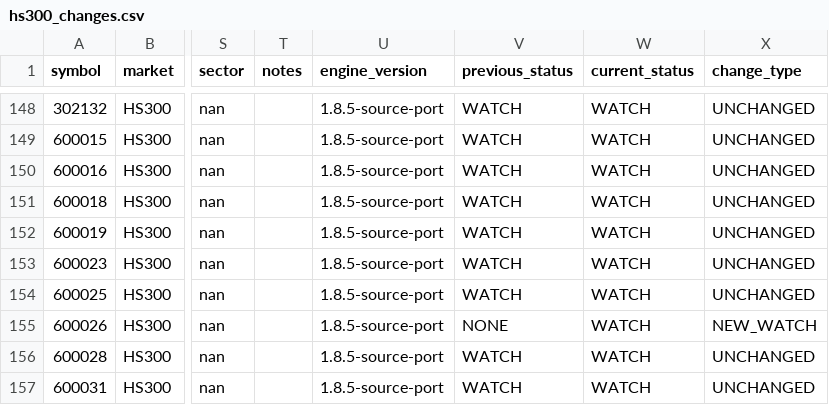
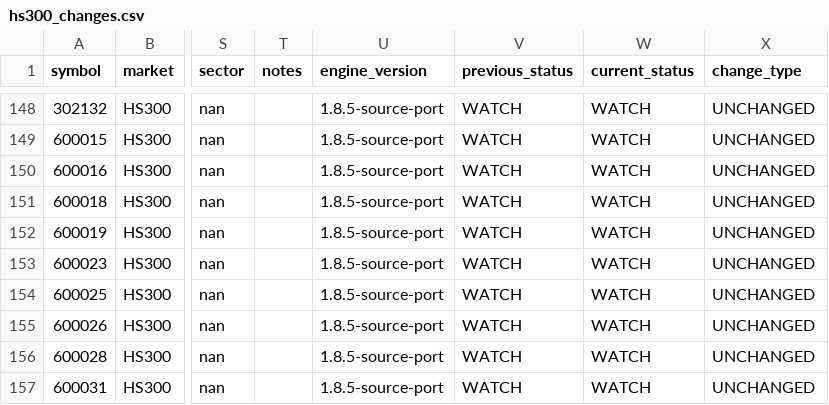
Before and after one commit to CoolSoybean/CWP-Scanner, a CSV file: output/alerts/hs300_changes.csv, drawn as a sheet; only a part is shown, gaps mark what is left out; the diff names each change by its address in the sheet, - before the commit and + after, or states it on an @@ line.

```diff
--- a/output/alerts/hs300_changes.csv
+++ b/output/alerts/hs300_changes.csv
-V155 (previous_status): NONE
+V155 (previous_status): WATCH
-X155 (change_type): NEW_WATCH
+X155 (change_type): UNCHANGED
```
Also changed, not shown: state/watchlist.csv, 2 other files.
